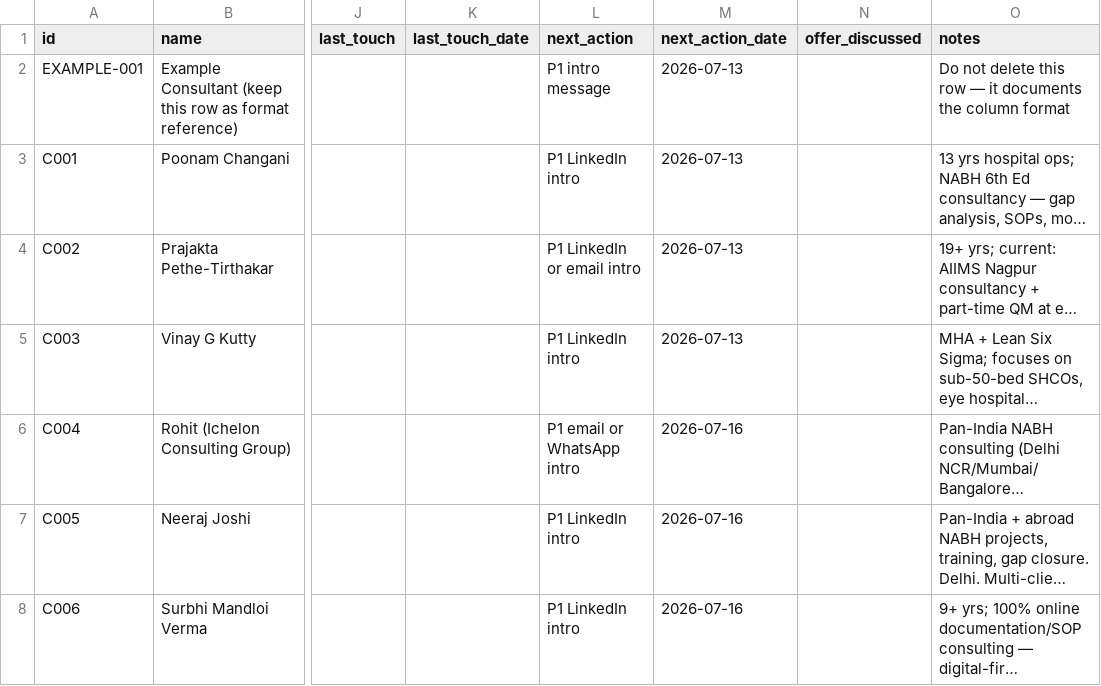
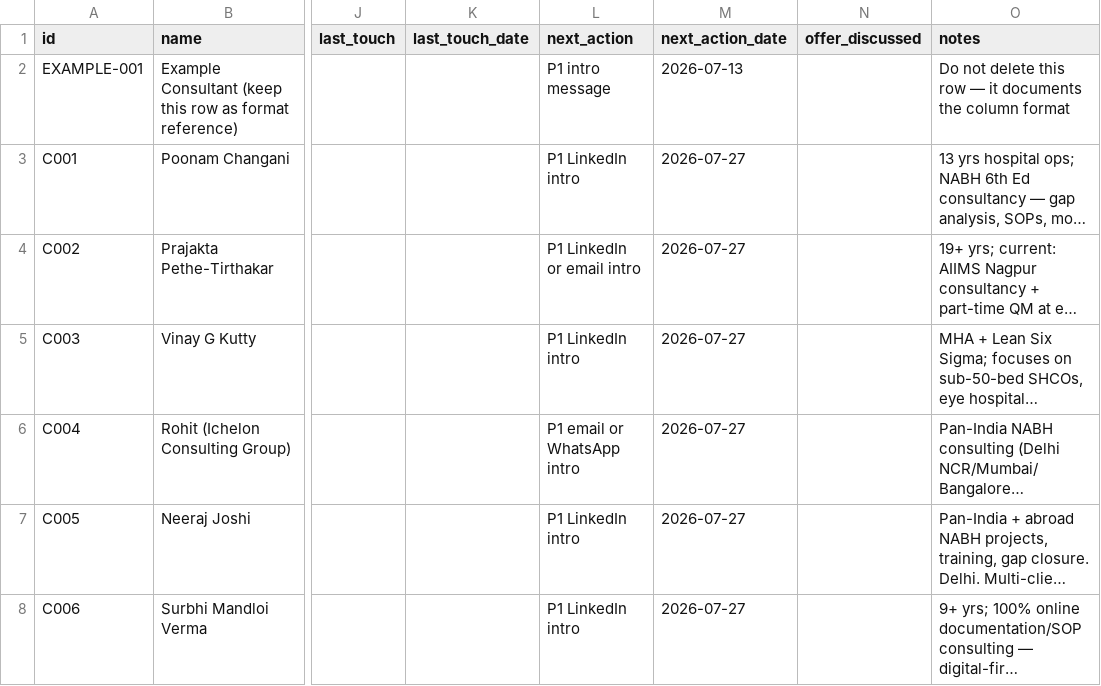
Before and after one commit to upadhyaymehul9-prog/nabh-compliance, a CSV file: .claude/skills/accredready-marketing-agent/data/consultants.csv, drawn as a sheet; only a part is shown, gaps mark what is left out; long unchanged cells end in …; the diff names each change by its address in the sheet, - before the commit and + after, or states it on an @@ line.

```diff
--- a/.claude/skills/accredready-marketing-agent/data/consultants.csv
+++ b/.claude/skills/accredready-marketing-agent/data/consultants.csv
-M3:M5 (next_action_date): 2026-07-13
+M3:M5 (next_action_date): 2026-07-27
-M6:M8 (next_action_date): 2026-07-16
+M6:M8 (next_action_date): 2026-07-27
```
Also changed, not shown: .claude/skills/accredready-marketing-agent/data/content-backlog.csv, .claude/skills/accredready-marketing-agent/data/prospects.csv, 3 other files.
